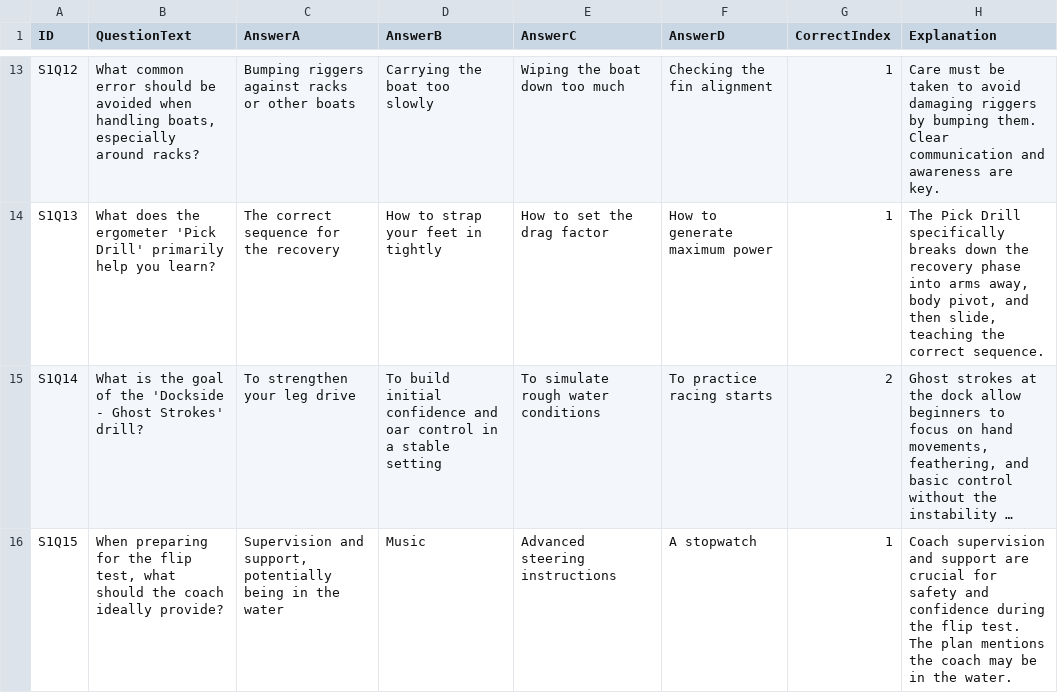
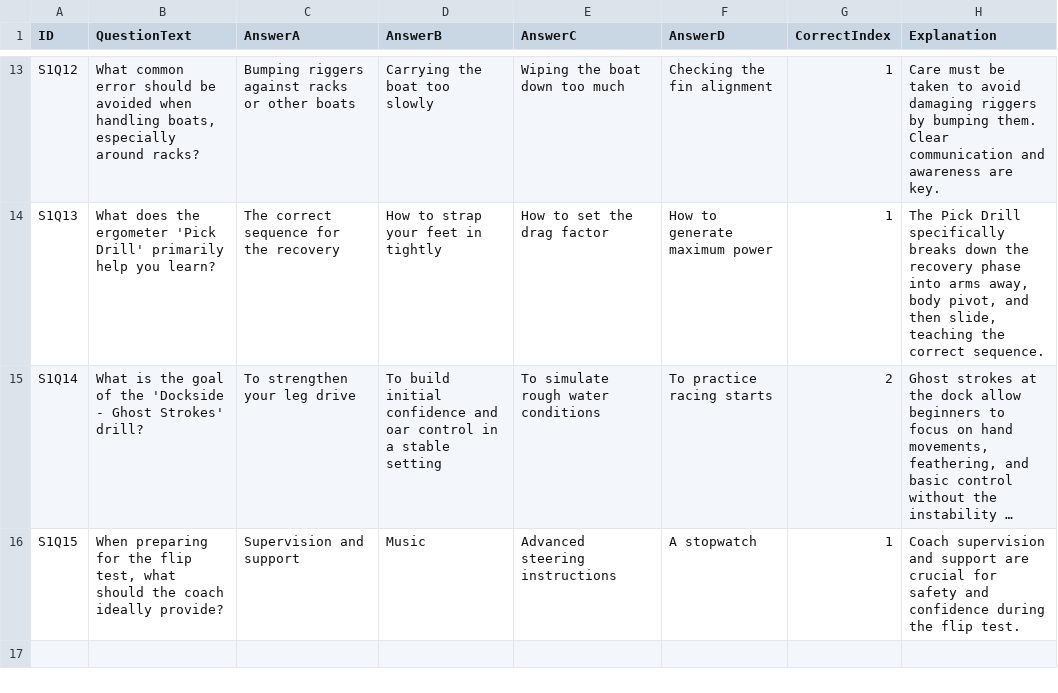
Before and after one commit to ilarsf/aarc_lts, a CSV file: resources/session1_questions.csv, drawn as a sheet; only a part is shown, gaps mark what is left out; long unchanged cells end in …; the diff names each change by its address in the sheet, - before the commit and + after, or states it on an @@ line.

Commit message:
Update session1_questions.csv

```diff
--- a/resources/session1_questions.csv
+++ b/resources/session1_questions.csv
-C16 (AnswerA): Supervision and support, potentially being in the water
+C16 (AnswerA): Supervision and support
-H16 (Explanation): …flip test. The plan mentions the coach may be in the water.
+H16 (Explanation): …flip test.
```
